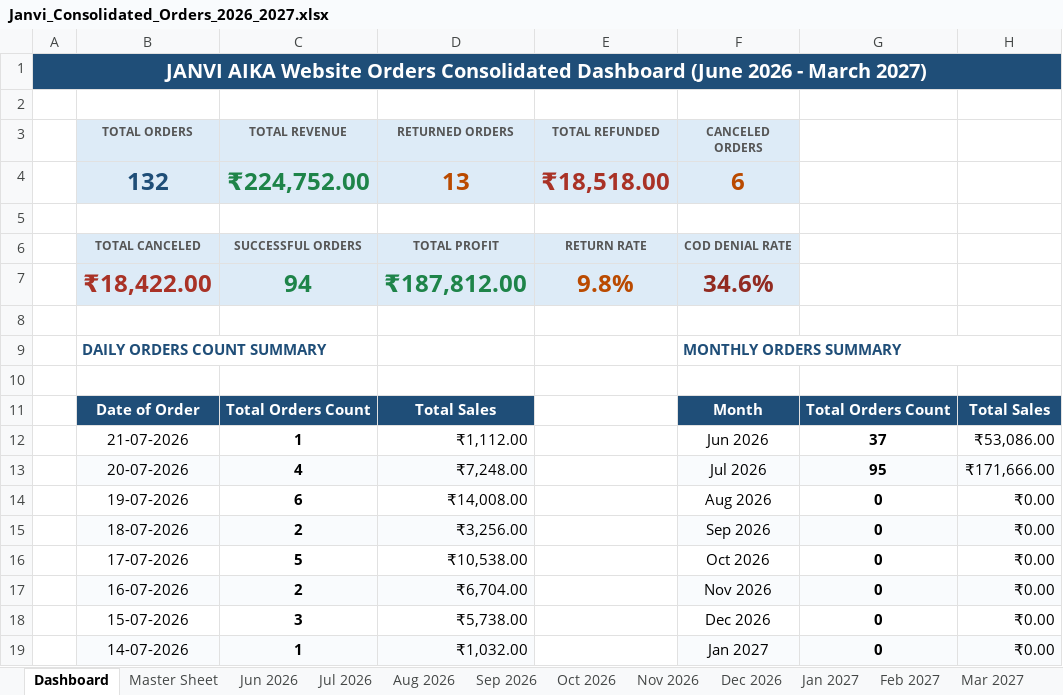
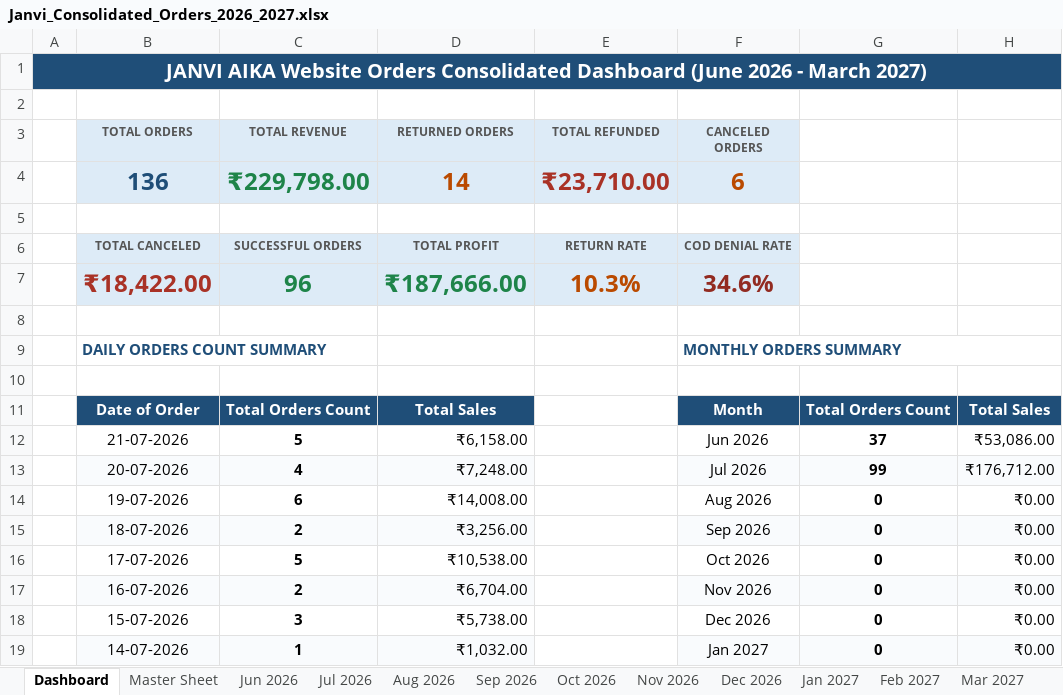
Before and after one commit to nrm-web/JANVI-AIKA-Website-Orders, an Excel workbook: Janvi_Consolidated_Orders_2026_2027.xlsx, sheet Dashboard, drawn as a sheet; only a part is shown; values as stored, in another font and other column widths than the file's, no borders; removed rows and columns are numbered as before the commit, all else as after; the diff names each change by its address in the sheet, - before the commit and + after, or states it on an @@ line.

Commit message:
Auto-update consolidated order data and Excel sheet

```diff
--- a/Janvi_Consolidated_Orders_2026_2027.xlsx (sheet Dashboard)
+++ b/Janvi_Consolidated_Orders_2026_2027.xlsx (sheet Dashboard)
-row 4:  | 132 | ₹224,752.00 | 13 | ₹18,518.00 | 6
+row 4:  | 136 | ₹229,798.00 | 14 | ₹23,710.00 | 6
-C7 (TOTAL REVENUE): 94
+C7 (TOTAL REVENUE): 96
-D7 (RETURNED ORDERS): ₹187,812.00
+D7 (RETURNED ORDERS): ₹187,666.00
-E7 (TOTAL REFUNDED): 9.8%
+E7 (TOTAL REFUNDED): 10.3%
-C12 (TOTAL REVENUE): 1
+C12 (TOTAL REVENUE): 5
-D12 (RETURNED ORDERS): ₹1,112.00
+D12 (RETURNED ORDERS): ₹6,158.00
-G13: 95
+G13: 99
-H13: ₹171,666.00
+H13: ₹176,712.00
```
Also changed, not shown: sheet Jul 2026, sheet Master Sheet, 1 other file.
